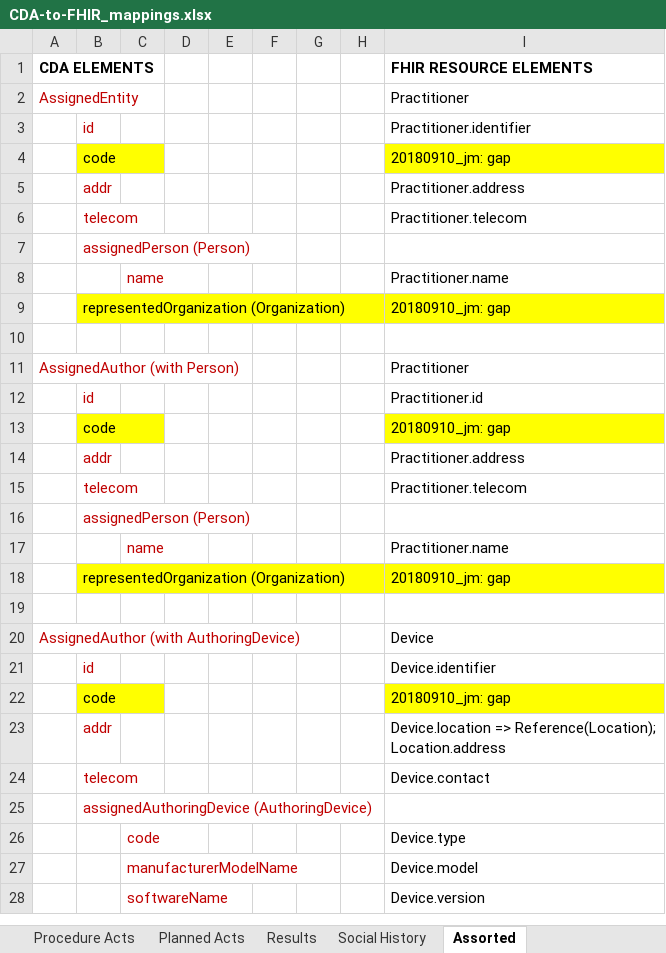
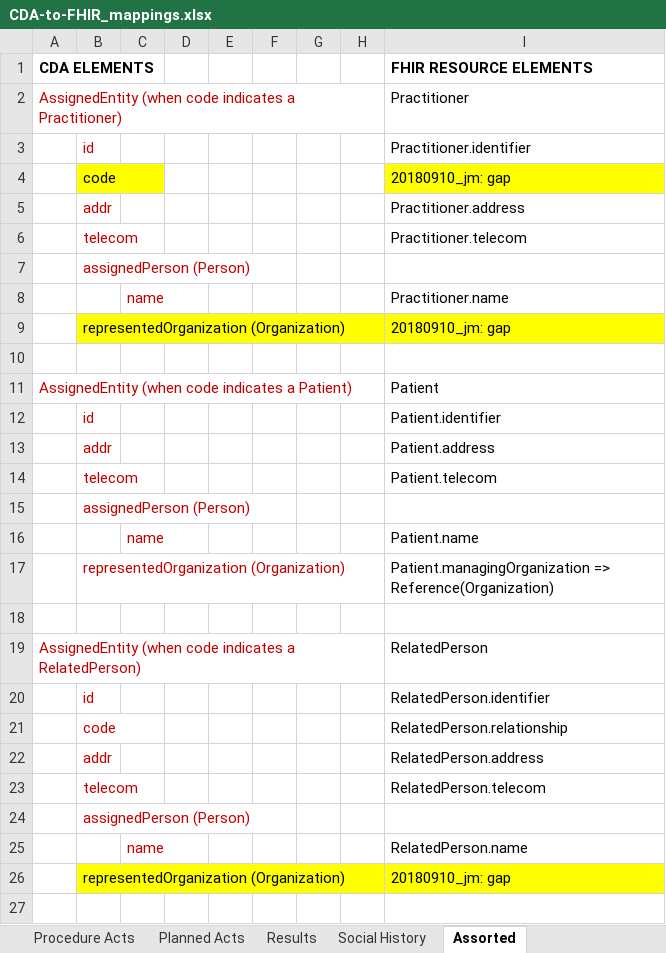
Before and after one commit to HL7/ccda-to-fhir, an Excel workbook: CDA-to-FHIR_mappings.xlsx, sheet Assorted, drawn as a sheet; only a part is shown; the shorter side is filled out with more unchanged rows; values as stored, in another font and other column widths than the file's, no borders; the diff names each change by its address in the sheet, - before the commit and + after, or states it on an @@ line.

```diff
--- a/CDA-to-FHIR_mappings.xlsx (sheet Assorted)
+++ b/CDA-to-FHIR_mappings.xlsx (sheet Assorted)
-A2 (CDA ELEMENTS): AssignedEntity
+A2 (CDA ELEMENTS): AssignedEntity (when code indicates a Practitioner)
+row 9:  | representedOrganization (Organization) |  |  |  |  |  |  | 20180910_jm: gap
+row 10: (empty)
+row 11: AssignedEntity (when code indicates a Patient) |  |  |  |  |  |  |  | Patient
+row 12:  | id |  |  |  |  |  |  | Patient.identifier
+row 13:  | addr |  |  |  |  |  |  | Patient.address
+row 14:  | telecom |  |  |  |  |  |  | Patient.telecom
+row 15:  | assignedPerson (Person)
+row 16:  |  | name |  |  |  |  |  | Patient.name
+row 17:  | representedOrganization (Organization) |  |  |  |  |  |  | Patient.managingOrganization => Reference(Organization)
+row 18: (empty)
+row 19: AssignedEntity (when code indicates a RelatedPerson) |  |  |  |  |  |  |  | RelatedPerson
+row 20:  | id |  |  |  |  |  |  | RelatedPerson.identifier
+row 21:  | code |  |  |  |  |  |  | RelatedPerson.relationship
+row 22:  | addr |  |  |  |  |  |  | RelatedPerson.address
+row 23:  | telecom |  |  |  |  |  |  | RelatedPerson.telecom
+row 24:  | assignedPerson (Person)
+row 25:  |  | name |  |  |  |  |  | RelatedPerson.name
```
Also changed, not shown: sheet Index, sheet MedicationActivity, sheet Problem, sheet ClinicalDocument, sheet Planned Acts, sheet Procedure Acts, 7 more sheets, 1 other file.
